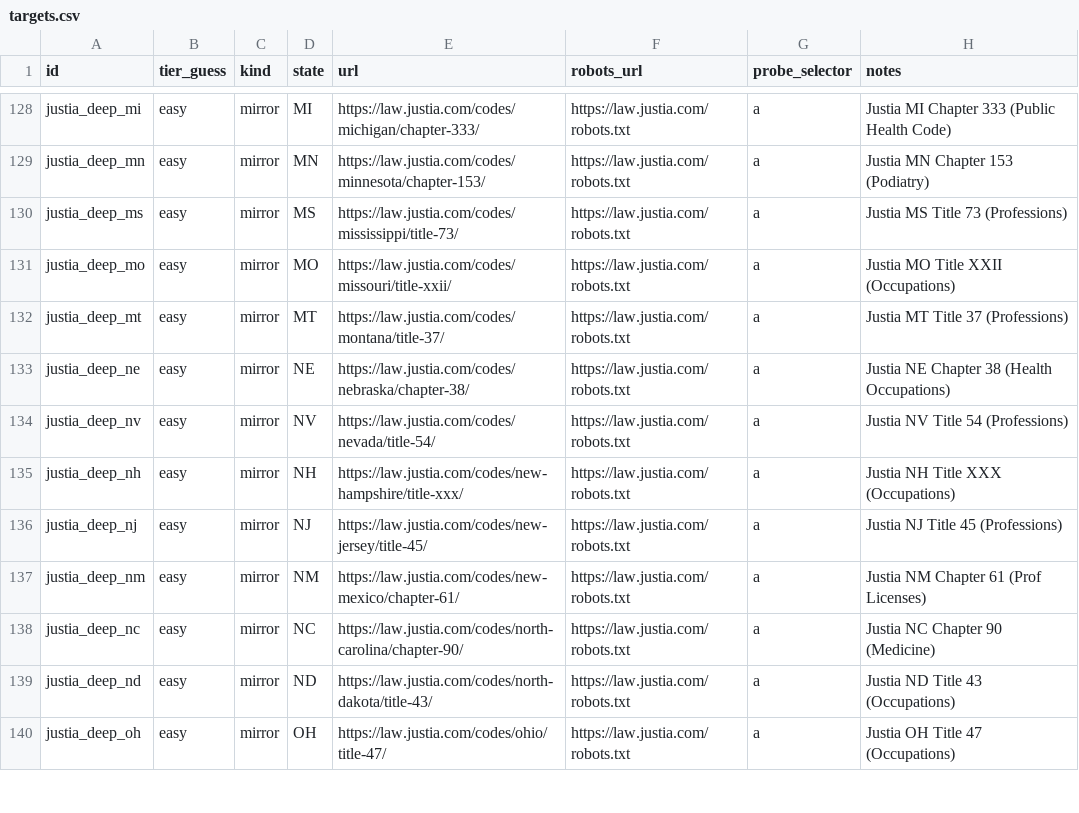
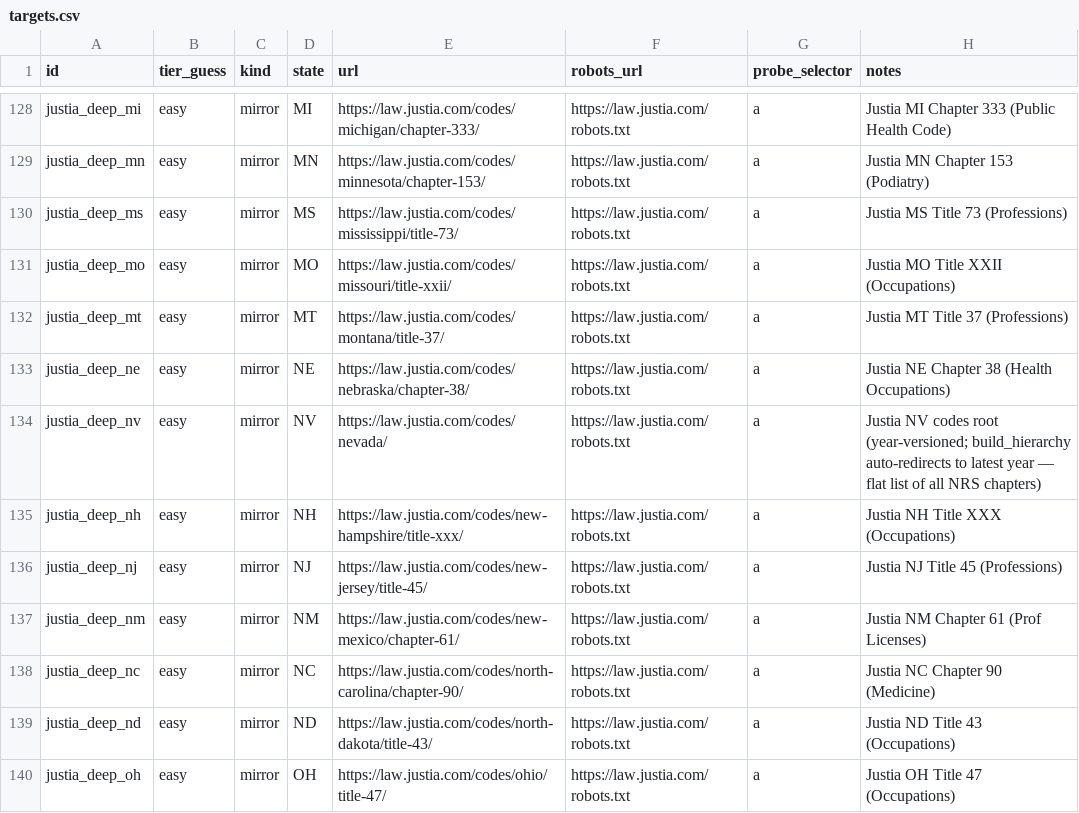
Before and after one commit to recodingamerica/licensure-comparison-tool, a CSV file: pipeline/config/targets.csv, drawn as a sheet; only a part is shown, gaps mark what is left out.

```diff
--- a/pipeline/config/targets.csv
+++ b/pipeline/config/targets.csv
@@ -133,3 +133,3 @@ justia_deep_mt,easy,mirror,MT,https://law.justia.com/codes/montana/title-37/,htt
 justia_deep_ne,easy,mirror,NE,https://law.justia.com/codes/nebraska/chapter-38/,https://law.justia.com/robots.txt,a,Justia NE Chapter 38 (Health Occupations)
-justia_deep_nv,easy,mirror,NV,https://law.justia.com/codes/nevada/title-54/,https://law.justia.com/robots.txt,a,Justia NV Title 54 (Professions)
+justia_deep_nv,easy,mirror,NV,https://law.justia.com/codes/nevada/,https://law.justia.com/robots.txt,a,Justia NV codes root (year-versioned; build_hierarchy auto-redirects to latest year — flat list of all NRS chapters)
 justia_deep_nh,easy,mirror,NH,https://law.justia.com/codes/new-hampshire/title-xxx/,https://law.justia.com/robots.txt,a,Justia NH Title XXX (Occupations)
```
Also changed, not shown: 1 other file.
